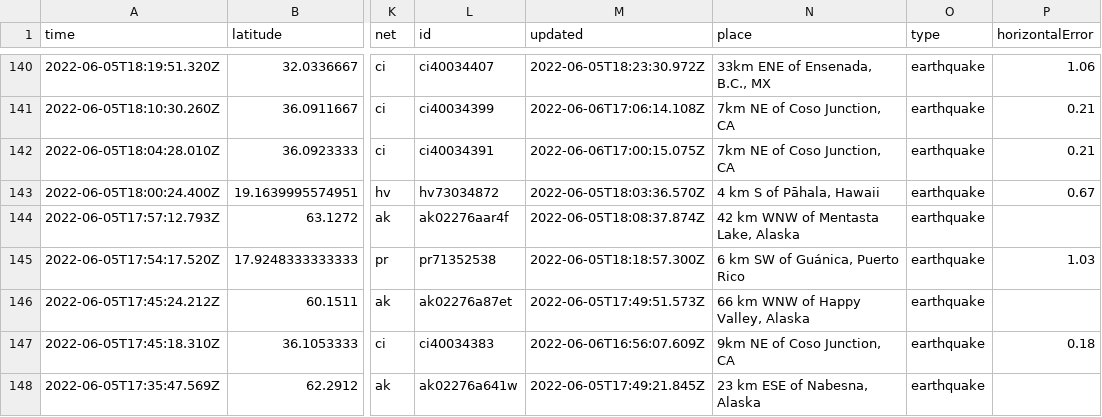
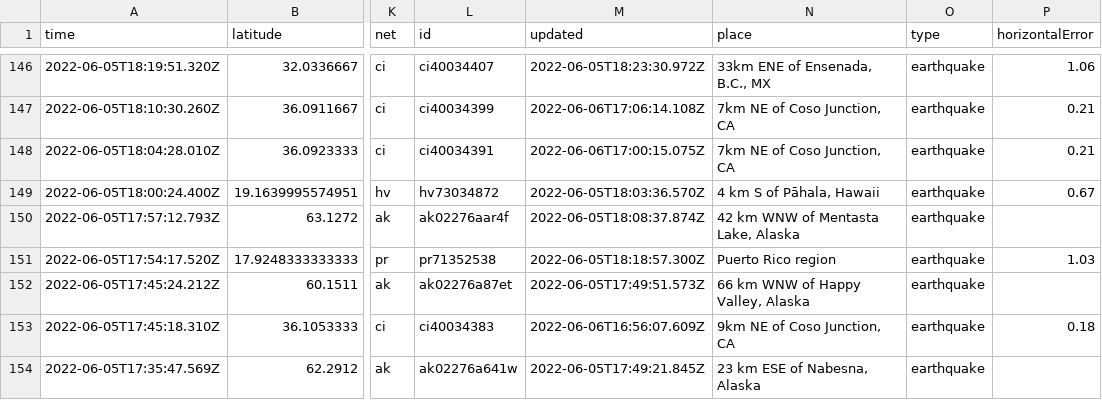
Before and after one commit to lizmurray3/my-data-robot, a CSV file: usgs_current.csv, drawn as a sheet; only a part is shown, gaps mark what is left out; addresses are those after the commit; the diff covers the shown part only; the diff names each change by its address in the sheet, - before the commit and + after, or states it on an @@ line.

```diff
--- a/usgs_current.csv
+++ b/usgs_current.csv
-N151 (place): 6 km SW of Guánica, Puerto Rico
+N151 (place): Puerto Rico region
```
Also changed, not shown: 6 added rows, 2 removed rows and 11 edited cells elsewhere in this file.
